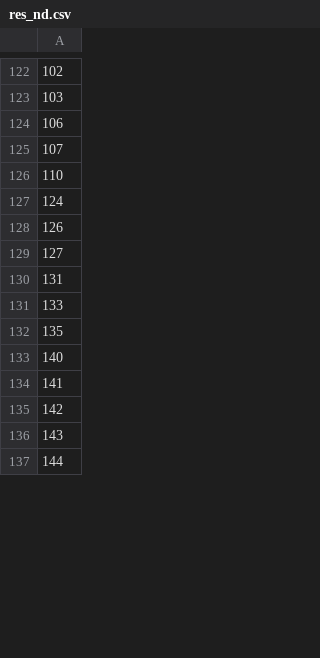
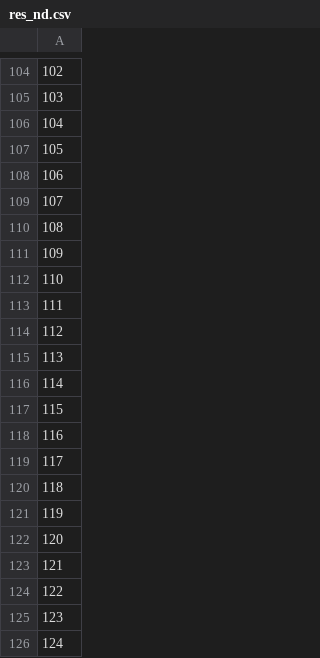
Before and after one commit to jvap2/InfluenceMax_Talladega, a CSV file: RIM_res/res_nd.csv, drawn as a sheet; only a part is shown, gaps mark what is left out; the shorter side is filled out with more unchanged rows; the diff covers the shown part only; the diff names each change by its address in the sheet, - before the commit and + after, or states it on an @@ line.

```diff
--- a/RIM_res/res_nd.csv
+++ b/RIM_res/res_nd.csv
+row 106: 104
+row 107: 105
+row 110: 108
+row 111: 109
+row 113: 111
+row 114: 112
+row 115: 113
+row 116: 114
+row 117: 115
+row 118: 116
+row 119: 117
+row 120: 118
+row 121: 119
+row 122: 120
+row 123: 121
+row 124: 122
+row 125: 123
```
Also changed, not shown: 52 added rows, 69 removed rows and 5 edited cells elsewhere in this file, 30 other files.
